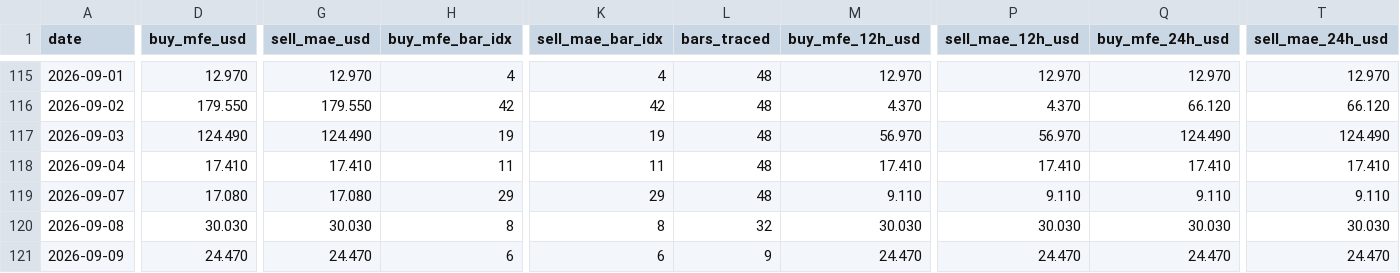
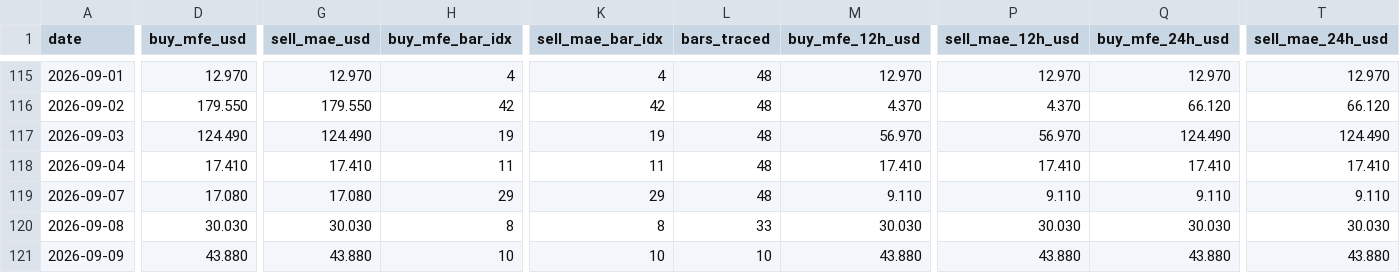
Before and after one commit to arokamiya98-svg/adxscore-heatmap, a CSV file: mt5_data/daily/daily_mfe_mae_48h.csv, drawn as a sheet; only a part is shown, gaps mark what is left out; the diff covers the shown part only; the diff names each change by its address in the sheet, - before the commit and + after, or states it on an @@ line.

Commit message:
data: VPS pool update 2026-09-09 16:00:09

```diff
--- a/mt5_data/daily/daily_mfe_mae_48h.csv
+++ b/mt5_data/daily/daily_mfe_mae_48h.csv
-L120 (bars_traced): 32
+L120 (bars_traced): 33
-D121 (buy_mfe_usd): 24.470
+D121 (buy_mfe_usd): 43.880
-G121 (sell_mae_usd): 24.470
+G121 (sell_mae_usd): 43.880
-H121 (buy_mfe_bar_idx): 6
+H121 (buy_mfe_bar_idx): 10
-K121 (sell_mae_bar_idx): 6
+K121 (sell_mae_bar_idx): 10
-L121 (bars_traced): 9
+L121 (bars_traced): 10
-M121 (buy_mfe_12h_usd): 24.470
+M121 (buy_mfe_12h_usd): 43.880
-P121 (sell_mae_12h_usd): 24.470
+P121 (sell_mae_12h_usd): 43.880
-Q121 (buy_mfe_24h_usd): 24.470
+Q121 (buy_mfe_24h_usd): 43.880
-T121 (sell_mae_24h_usd): 24.470
+T121 (sell_mae_24h_usd): 43.880
```
Also changed, not shown: 2 edited cells elsewhere in this file, mt5_data/ADX_Weekly_Above_v4.csv, mt5_data/H4PhaseAuto_weekly.csv, 2 other files.
